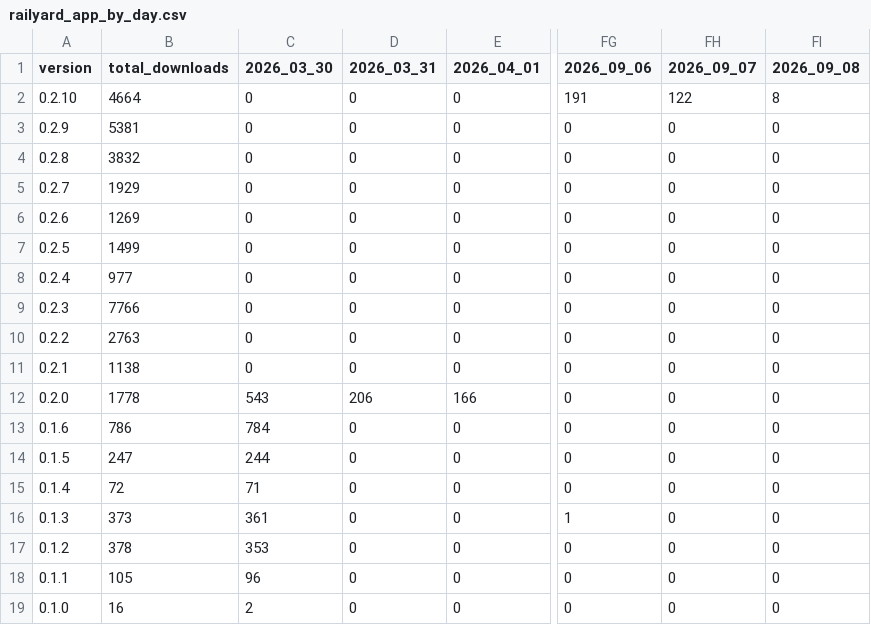
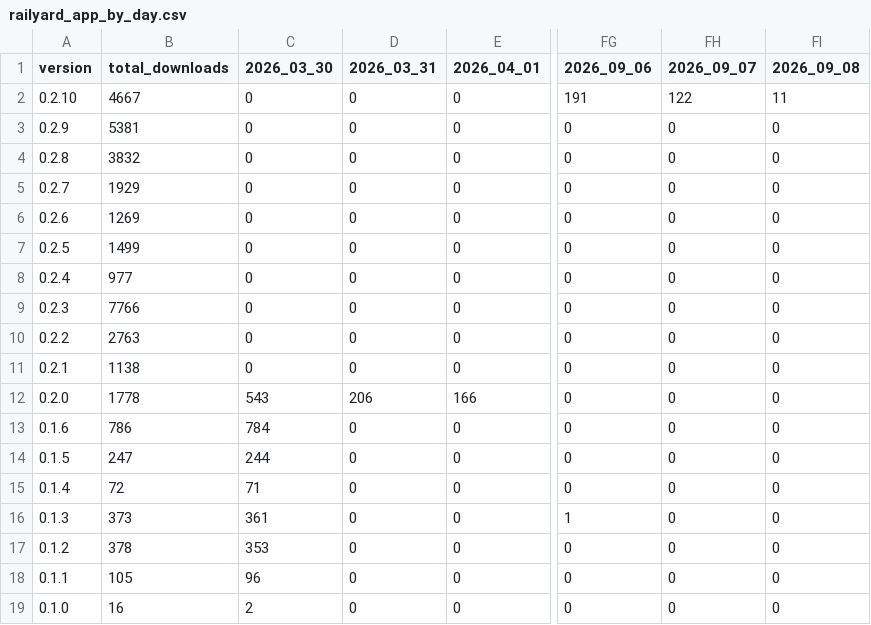
Before and after one commit to Subway-Builder-Modded/The-Railyard, a CSV file: analytics/railyard_app_by_day.csv, drawn as a sheet; only a part is shown, gaps mark what is left out; the diff names each change by its address in the sheet, - before the commit and + after, or states it on an @@ line.

```diff
--- a/analytics/railyard_app_by_day.csv
+++ b/analytics/railyard_app_by_day.csv
-B2 (total_downloads): 4664
+B2 (total_downloads): 4667
-FI2 (2026_09_08): 8
+FI2 (2026_09_08): 11
```
Also changed, not shown: analytics/hourly/downloads.csv, 8 other files.
